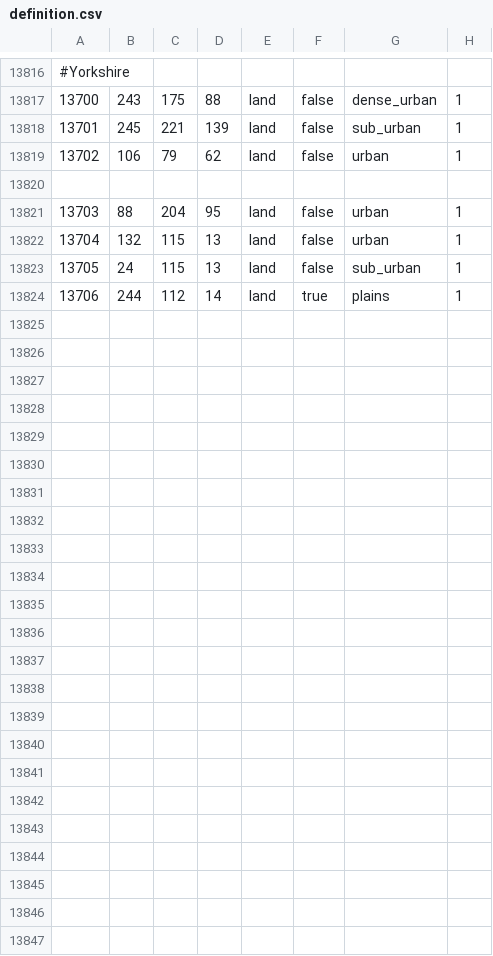
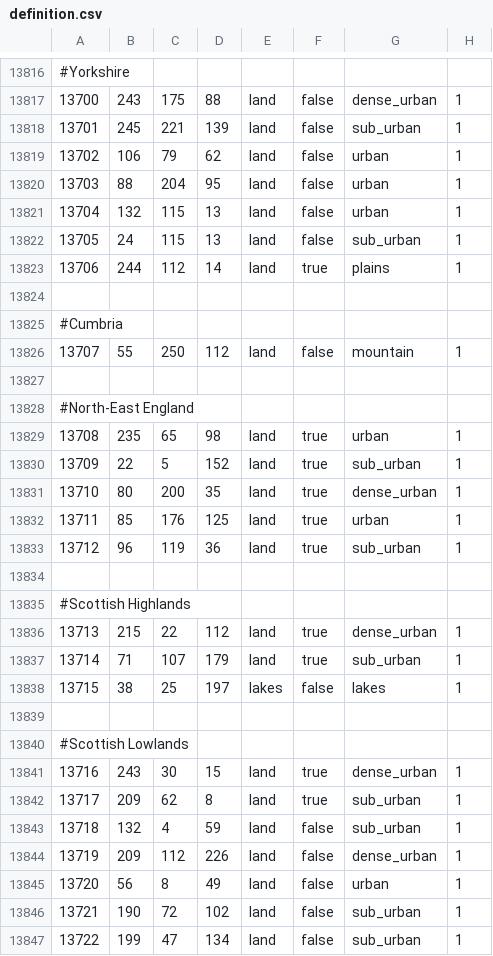
Before and after one commit to TheGamerCant/Modern-Day-Sandbox, a CSV file: map/definition.csv, drawn as a sheet; only a part is shown, gaps mark what is left out; removed rows and columns are numbered as before the commit, all else as after; the diff covers the shown part only; the diff names each change by its address in the sheet, - before the commit and + after, or states it on an @@ line.

```diff
--- a/map/definition.csv
+++ b/map/definition.csv
-row 13820: (empty)
+row 13824: (empty)
+row 13825: #Cumbria
+row 13826: 13707 | 55 | 250 | 112 | land | false | mountain | 1
+row 13827: (empty)
+row 13828: #North-East England
+row 13829: 13708 | 235 | 65 | 98 | land | true | urban | 1
+row 13830: 13709 | 22 | 5 | 152 | land | true | sub_urban | 1
+row 13831: 13710 | 80 | 200 | 35 | land | true | dense_urban | 1
+row 13832: 13711 | 85 | 176 | 125 | land | true | urban | 1
+row 13833: 13712 | 96 | 119 | 36 | land | true | sub_urban | 1
+row 13834: (empty)
+row 13835: #Scottish Highlands
+row 13836: 13713 | 215 | 22 | 112 | land | true | dense_urban | 1
+row 13837: 13714 | 71 | 107 | 179 | land | true | sub_urban | 1
+row 13838: 13715 | 38 | 25 | 197 | lakes | false | lakes | 1
+row 13839: (empty)
+row 13840: #Scottish Lowlands
+row 13841: 13716 | 243 | 30 | 15 | land | true | dense_urban | 1
+row 13842: 13717 | 209 | 62 | 8 | land | true | sub_urban | 1
+row 13843: 13718 | 132 | 4 | 59 | land | false | sub_urban | 1
+row 13844: 13719 | 209 | 112 | 226 | land | false | dense_urban | 1
+row 13845: 13720 | 56 | 8 | 49 | land | false | urban | 1
+row 13846: 13721 | 190 | 72 | 102 | land | false | sub_urban | 1
+row 13847: 13722 | 199 | 47 | 134 | land | false | sub_urban | 1
```
Also changed, not shown: 3 edited cells elsewhere in this file, 23 other files.
